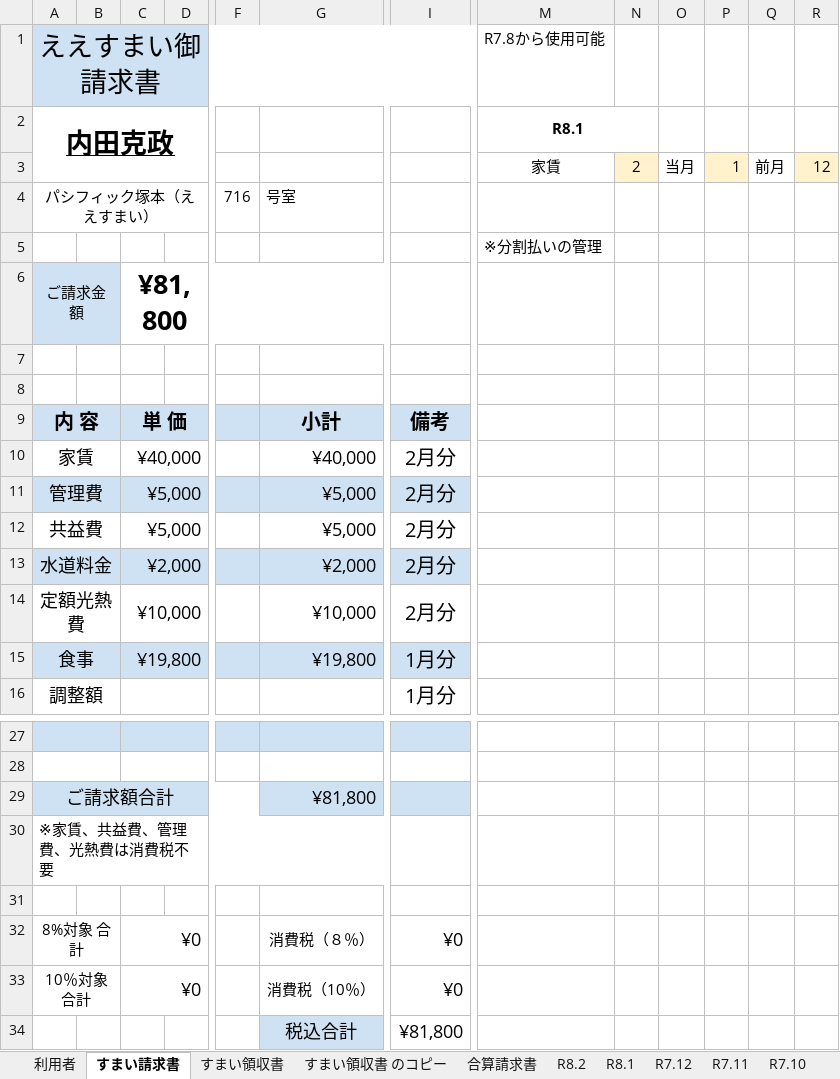
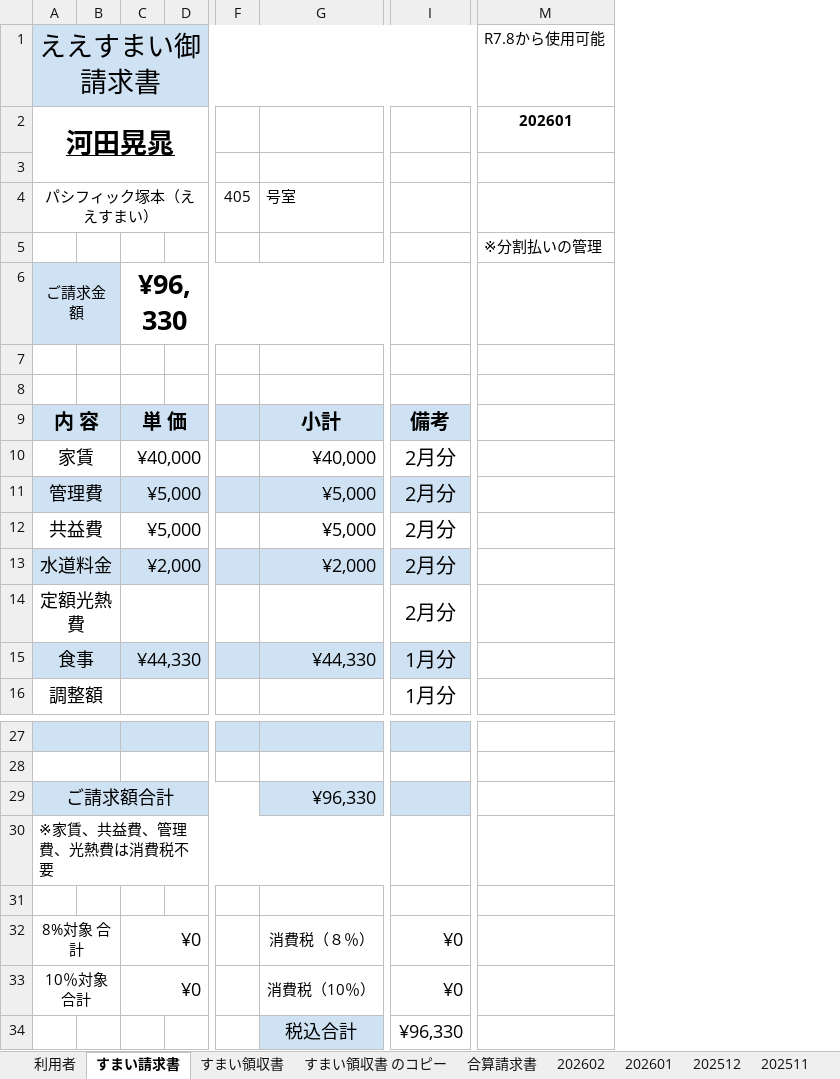
Before and after one commit to aayofujiwara-tech/Invoice-creation-tobaraku, an Excel workbook: 参考/ええすまい請求(パシフィック).xlsx, sheet すまい請求書, drawn as a sheet; only a part is shown, gaps mark what is left out; values as stored, in another font and other column widths than the file's, no borders; charts and pictures not drawn; removed rows and columns are numbered as before the commit, all else as after; rows hold the shown columns only; the diff names each change by its address in the sheet, - before the commit and + after, or states it on an @@ line.

```diff
--- a/参考/ええすまい請求(パシフィック).xlsx (sheet すまい請求書)
+++ b/参考/ええすまい請求(パシフィック).xlsx (sheet すまい請求書)
-sheet tab: R8.2
+sheet tab: 202602
-sheet tab: R8.1
+sheet tab: 202601
-sheet tab: R7.12
+sheet tab: 202512
-sheet tab: R7.11
+sheet tab: 202511
-column F, row 4: 716
+column F, row 4: 405
-column N, row 3: 2
-column O, row 3: 当月
-column P, row 3: 1
-column Q, row 3: 前月
-column R, row 3: 12
-A2: 内田克政
+A2: 河田晃晁
-M2: R8.1
+M2: 202601
-M2:N2 merged
-row 3:  |  |  |  |  |  |  | 家賃 | 2 | 当月 | 1 | 前月 | 12
+row 3: (empty)
-C6: ¥81,800
+C6: ¥96,330
-C14: ¥10,000
+C14: (empty)
-G14: ¥10,000
+G14: (empty)
-C15: ¥19,800
+C15: ¥44,330
-G15: ¥19,800
+G15: ¥44,330
-G29: ¥81,800
+G29: ¥96,330
-I34: ¥81,800
+I34: ¥96,330
```
Also changed, not shown: sheet 202602, sheet 合算請求書, sheet すまい領収書 のコピー, sheet 202601, sheet すまい領収書, other sheet tabs, formulas that keep their value, charts or pictures, 5 other files.
